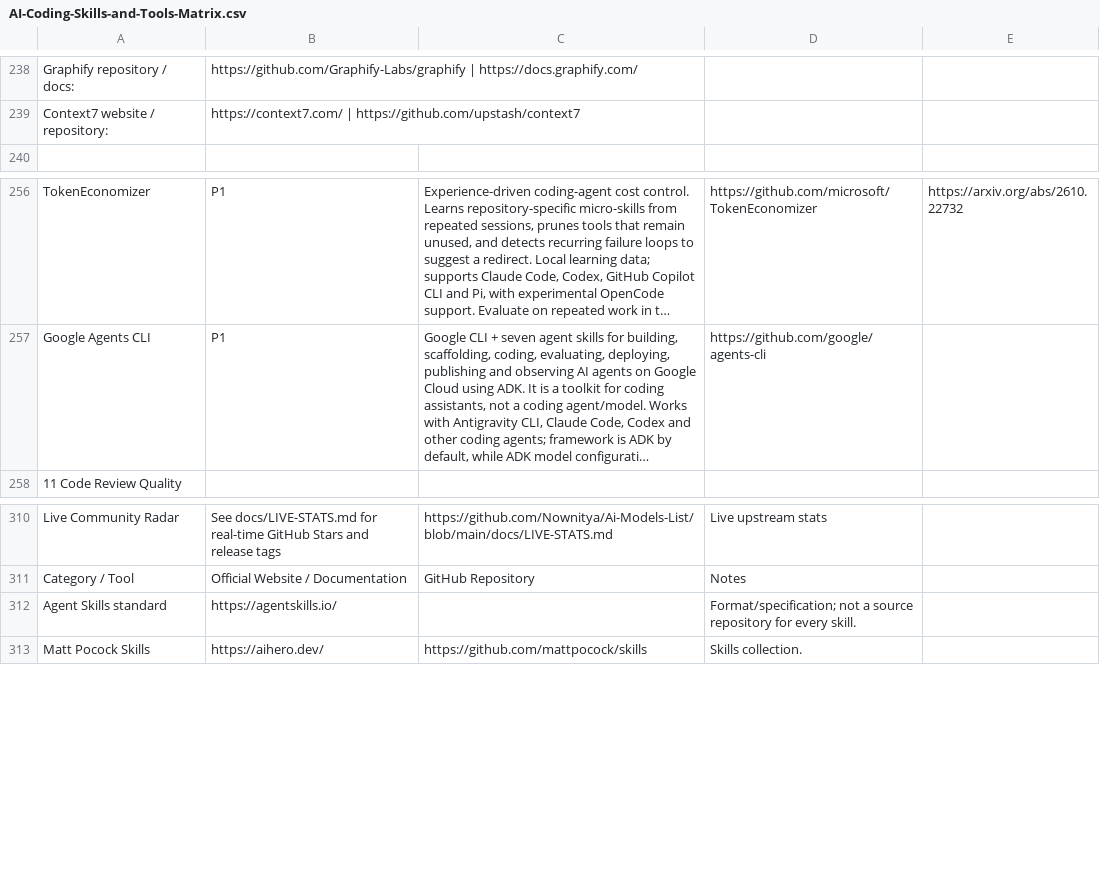
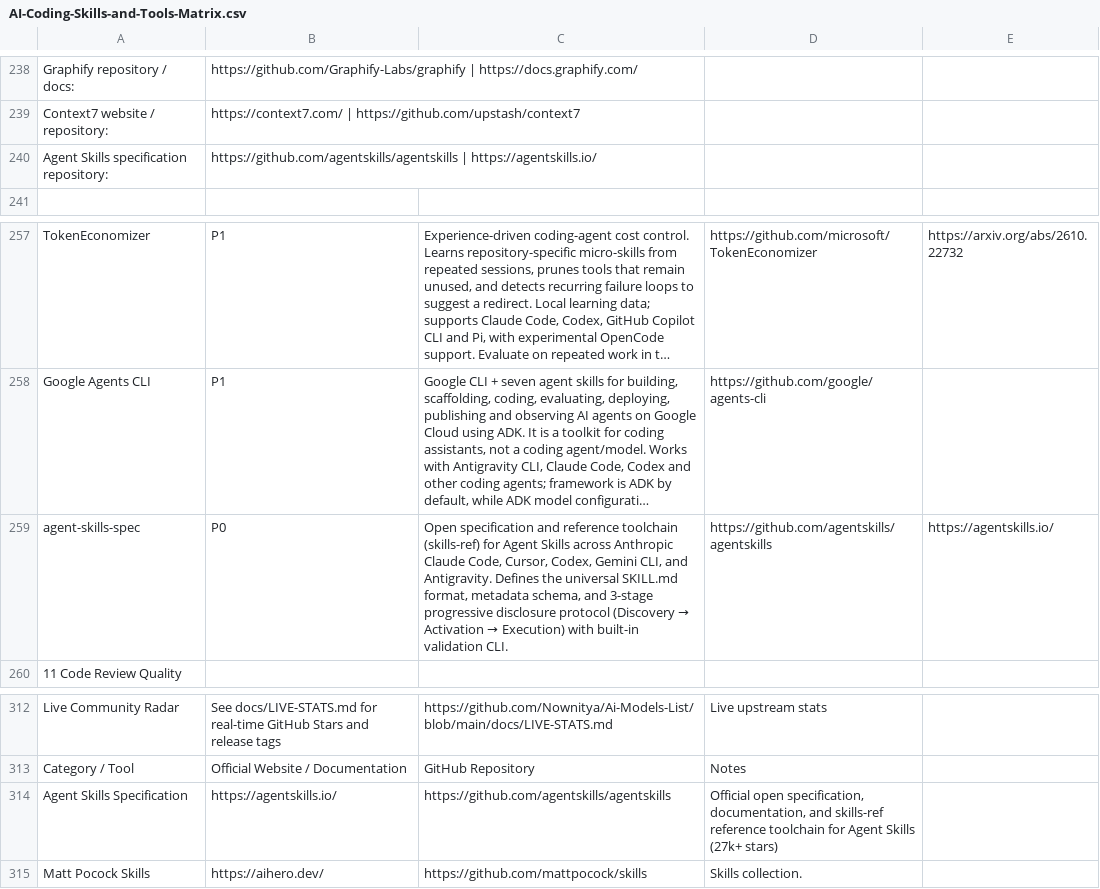
Before and after one commit to Nownitya/Ai-Models-List, a CSV file: AI-Coding-Skills-and-Tools-Matrix.csv, drawn as a sheet; only a part is shown, gaps mark what is left out; long unchanged cells end in …; removed rows and columns are numbered as before the commit, all else as after; the diff names each change by its address in the sheet, - before the commit and + after, or states it on an @@ line.

Commit message:
feat(skills): add agentskills/agentskills (27k stars) specification and skills-ref toolchain to matrix and catalog

```diff
--- a/AI-Coding-Skills-and-Tools-Matrix.csv
+++ b/AI-Coding-Skills-and-Tools-Matrix.csv
+row 240: Agent Skills specification repository: | https://github.com/agentskills/agentskills | https://agentskills.io/
+row 259: agent-skills-spec | P0 | Open specification and reference toolchain (skills-ref) for Agent Skills across Anthropic Claude Code, Cursor, Codex, Gemini CLI, and Antigravity. Defines the universal SKILL.md format, metadata schema, and 3-stage progressive disclosure protocol (Discovery → Activation → Execution) with built-in validation CLI. | https://github.com/agentskills/agentskills | https://agentskills.io/
-row 312: Agent Skills standard | https://agentskills.io/ |  | Format/specification; not a source repository for every skill.
+row 314: Agent Skills Specification | https://agentskills.io/ | https://github.com/agentskills/agentskills | Official open specification, documentation, and skills-ref reference toolchain for Agent Skills (27k+ stars)
```
Also changed, not shown: data/live-stats.csv, 7 other files.
